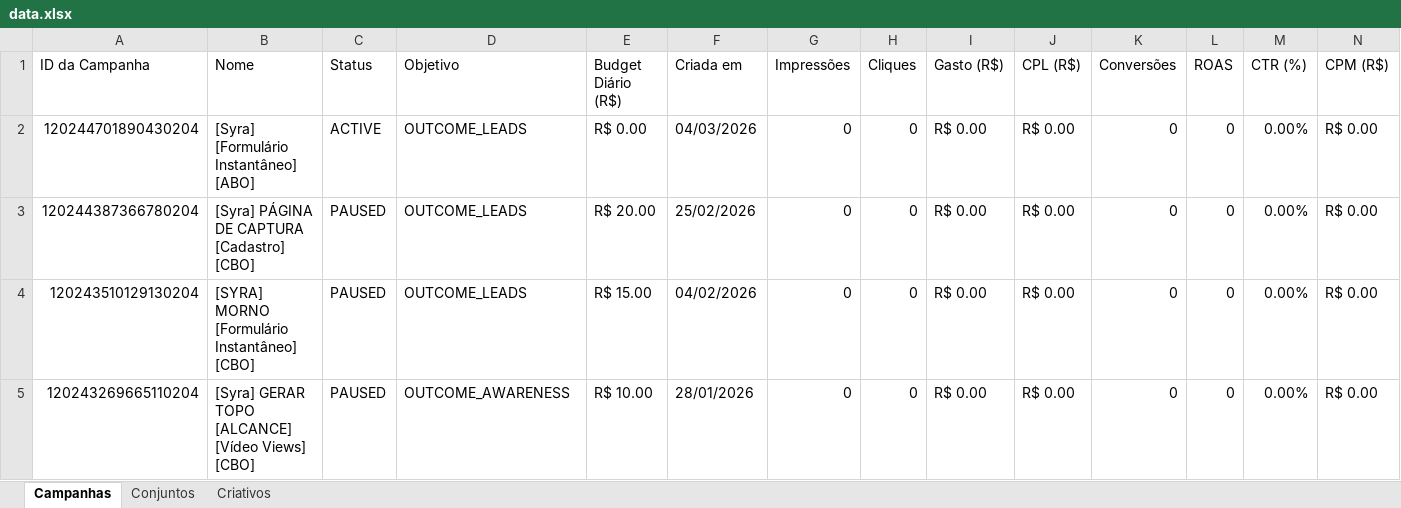
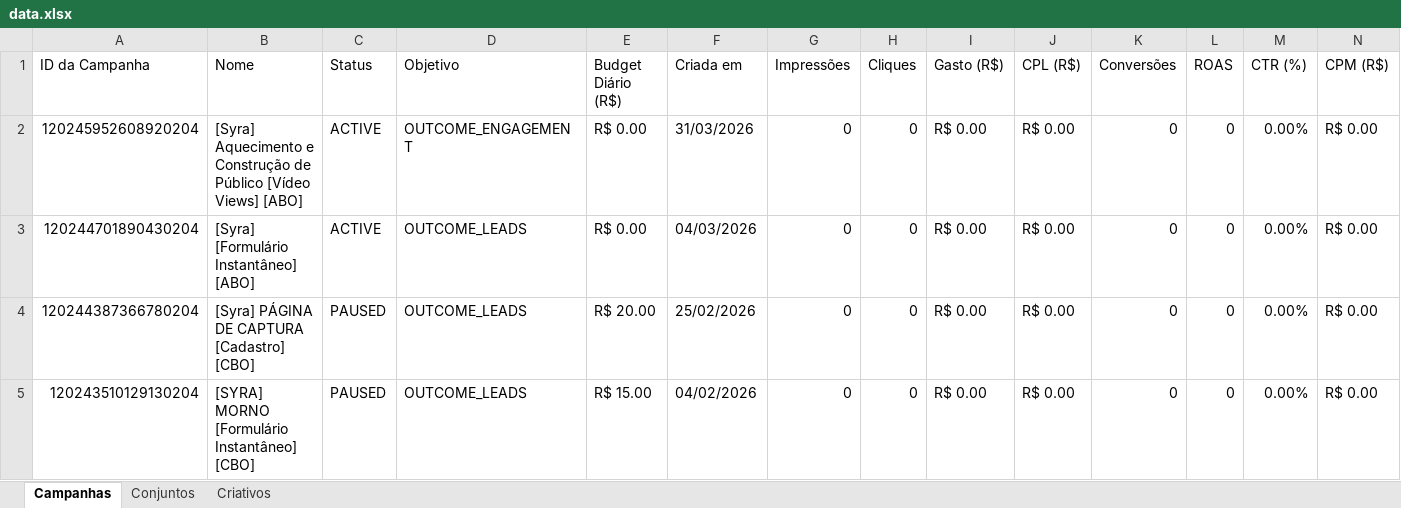
Before and after one commit to ericsottnas-arch/meu-aios, an Excel workbook: meu-projeto/docs/clientes/dr-erico-servano/campaigns/data.xlsx, sheet Campanhas, drawn as a sheet; only a part is shown; the shorter side is filled out with more unchanged rows; values as stored, in another font and other column widths than the file's, no cell formats; rows hold the shown columns only; the diff names each change by its address in the sheet, - before the commit and + after, or states it on an @@ line.

```diff
--- a/meu-projeto/docs/clientes/dr-erico-servano/campaigns/data.xlsx (sheet Campanhas)
+++ b/meu-projeto/docs/clientes/dr-erico-servano/campaigns/data.xlsx (sheet Campanhas)
+row 2: 120245952608920204 | [Syra] Aquecimento e Construção de Público [Vídeo Views] [ABO] | ACTIVE | OUTCOME_ENGAGEMENT | R$ 0.00 | 31/03/2026 | 0 | 0 | R$ 0.00 | R$ 0.00 | 0 | 0 | 0.00% | R$ 0.00
```
Also changed, not shown: cell formats, meu-projeto/docs/clientes/dra-gabrielle/campaigns/data.xlsx, meu-projeto/docs/clientes/dra-vanessa-soares/campaigns/data.xlsx, 14 other files.
